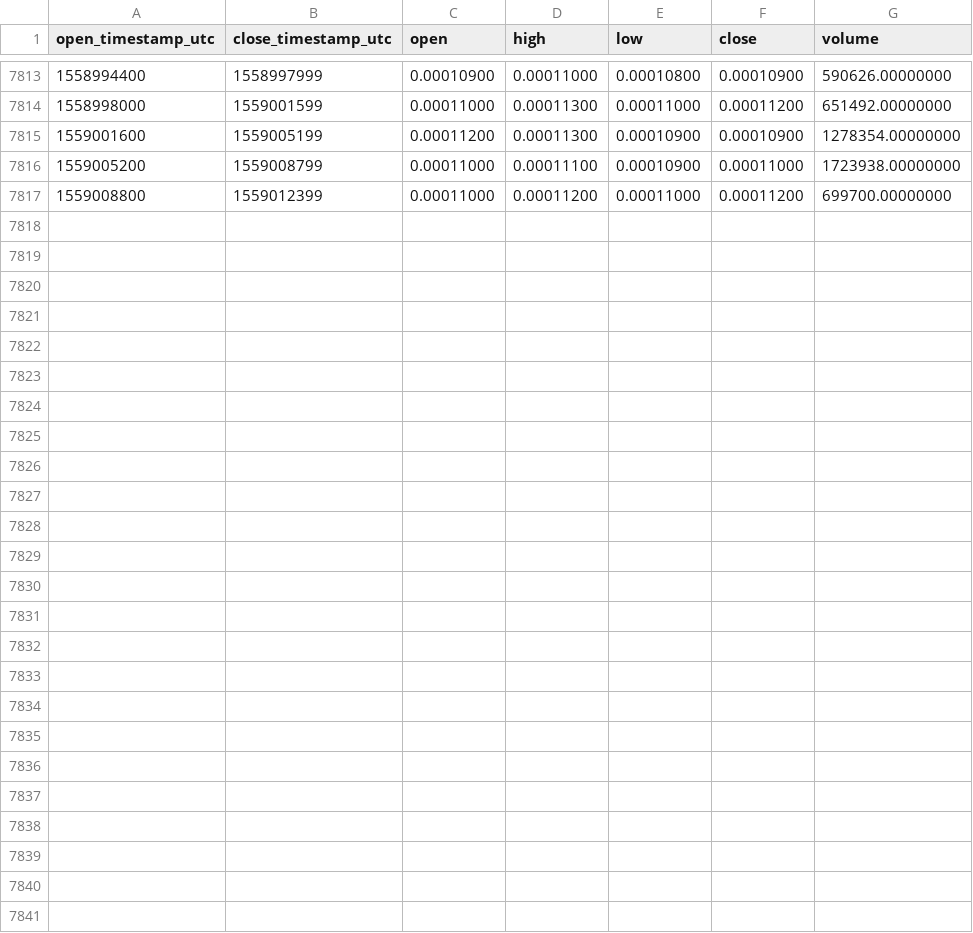
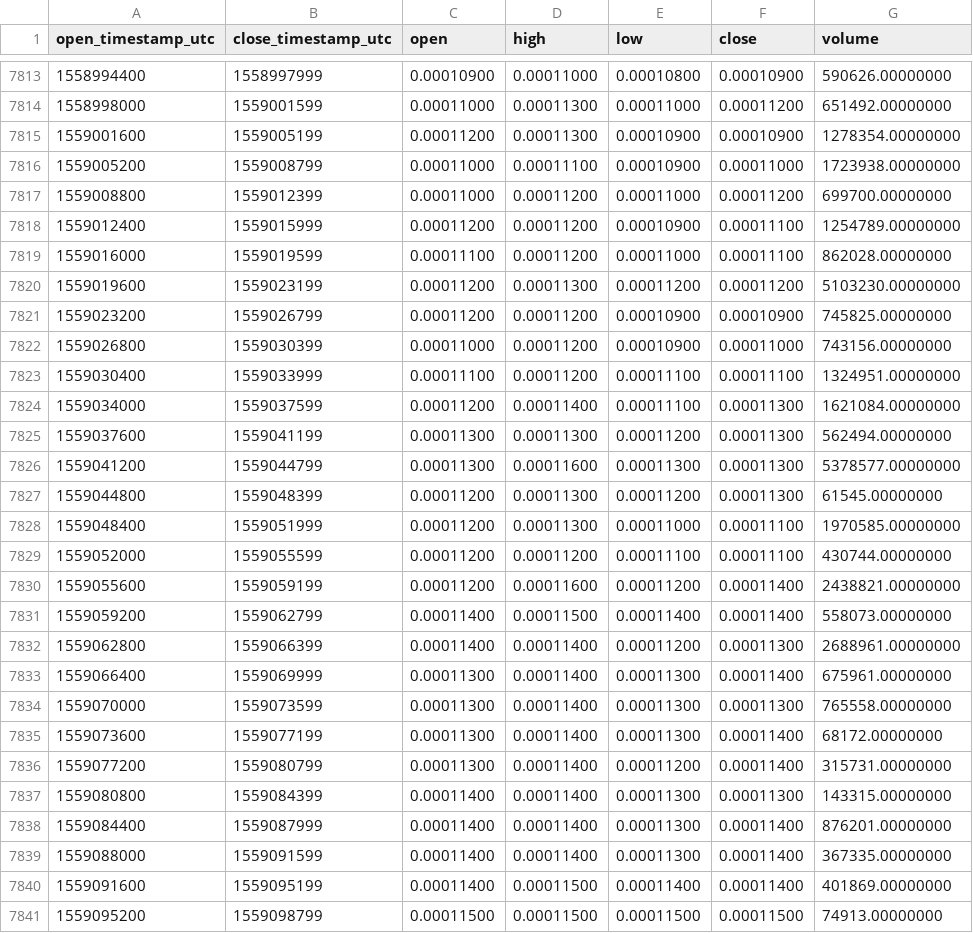
Before and after one commit to cryptobigbro/binance-MFTBNB, a CSV file: binance-MFTBNB-1h.csv, drawn as a sheet; only a part is shown, gaps mark what is left out; the diff names each change by its address in the sheet, - before the commit and + after, or states it on an @@ line.

Commit message:
Update OHLCV data.

```diff
--- a/binance-MFTBNB-1h.csv
+++ b/binance-MFTBNB-1h.csv
+row 7818: 1559012400 | 1559015999 | 0.00011200 | 0.00011200 | 0.00010900 | 0.00011100 | 1254789.00000000
+row 7819: 1559016000 | 1559019599 | 0.00011100 | 0.00011200 | 0.00011000 | 0.00011100 | 862028.00000000
+row 7820: 1559019600 | 1559023199 | 0.00011200 | 0.00011300 | 0.00011200 | 0.00011200 | 5103230.00000000
+row 7821: 1559023200 | 1559026799 | 0.00011200 | 0.00011200 | 0.00010900 | 0.00010900 | 745825.00000000
+row 7822: 1559026800 | 1559030399 | 0.00011000 | 0.00011200 | 0.00010900 | 0.00011000 | 743156.00000000
+row 7823: 1559030400 | 1559033999 | 0.00011100 | 0.00011200 | 0.00011100 | 0.00011100 | 1324951.00000000
+row 7824: 1559034000 | 1559037599 | 0.00011200 | 0.00011400 | 0.00011100 | 0.00011300 | 1621084.00000000
+row 7825: 1559037600 | 1559041199 | 0.00011300 | 0.00011300 | 0.00011200 | 0.00011300 | 562494.00000000
+row 7826: 1559041200 | 1559044799 | 0.00011300 | 0.00011600 | 0.00011300 | 0.00011300 | 5378577.00000000
+row 7827: 1559044800 | 1559048399 | 0.00011200 | 0.00011300 | 0.00011200 | 0.00011300 | 61545.00000000
+row 7828: 1559048400 | 1559051999 | 0.00011200 | 0.00011300 | 0.00011000 | 0.00011100 | 1970585.00000000
+row 7829: 1559052000 | 1559055599 | 0.00011200 | 0.00011200 | 0.00011100 | 0.00011100 | 430744.00000000
+row 7830: 1559055600 | 1559059199 | 0.00011200 | 0.00011600 | 0.00011200 | 0.00011400 | 2438821.00000000
+row 7831: 1559059200 | 1559062799 | 0.00011400 | 0.00011500 | 0.00011400 | 0.00011400 | 558073.00000000
+row 7832: 1559062800 | 1559066399 | 0.00011400 | 0.00011400 | 0.00011200 | 0.00011300 | 2688961.00000000
+row 7833: 1559066400 | 1559069999 | 0.00011300 | 0.00011400 | 0.00011300 | 0.00011400 | 675961.00000000
+row 7834: 1559070000 | 1559073599 | 0.00011300 | 0.00011400 | 0.00011300 | 0.00011300 | 765558.00000000
+row 7835: 1559073600 | 1559077199 | 0.00011300 | 0.00011400 | 0.00011300 | 0.00011400 | 68172.00000000
+row 7836: 1559077200 | 1559080799 | 0.00011300 | 0.00011400 | 0.00011200 | 0.00011400 | 315731.00000000
+row 7837: 1559080800 | 1559084399 | 0.00011400 | 0.00011400 | 0.00011300 | 0.00011300 | 143315.00000000
+row 7838: 1559084400 | 1559087999 | 0.00011400 | 0.00011400 | 0.00011300 | 0.00011400 | 876201.00000000
+row 7839: 1559088000 | 1559091599 | 0.00011400 | 0.00011400 | 0.00011300 | 0.00011400 | 367335.00000000
+row 7840: 1559091600 | 1559095199 | 0.00011400 | 0.00011500 | 0.00011400 | 0.00011400 | 401869.00000000
+row 7841: 1559095200 | 1559098799 | 0.00011500 | 0.00011500 | 0.00011500 | 0.00011500 | 74913.00000000
```
Also changed, not shown: binance-MFTBNB-1d.csv.
